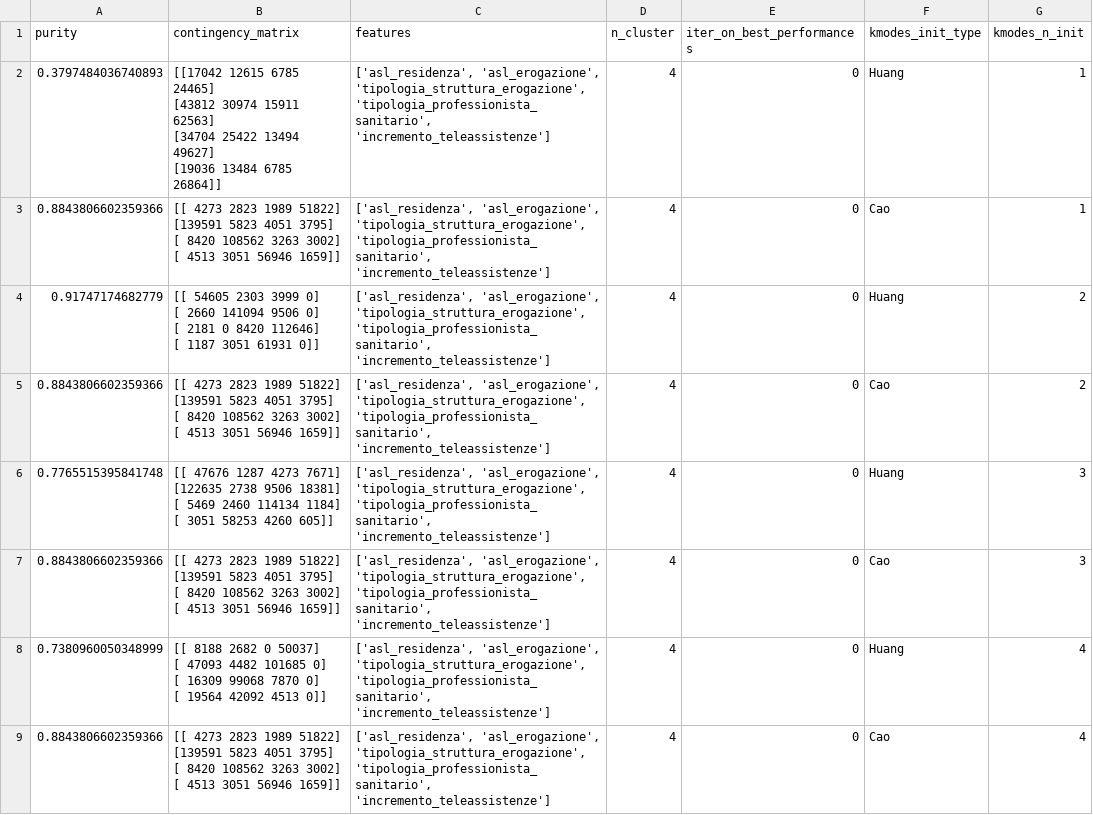
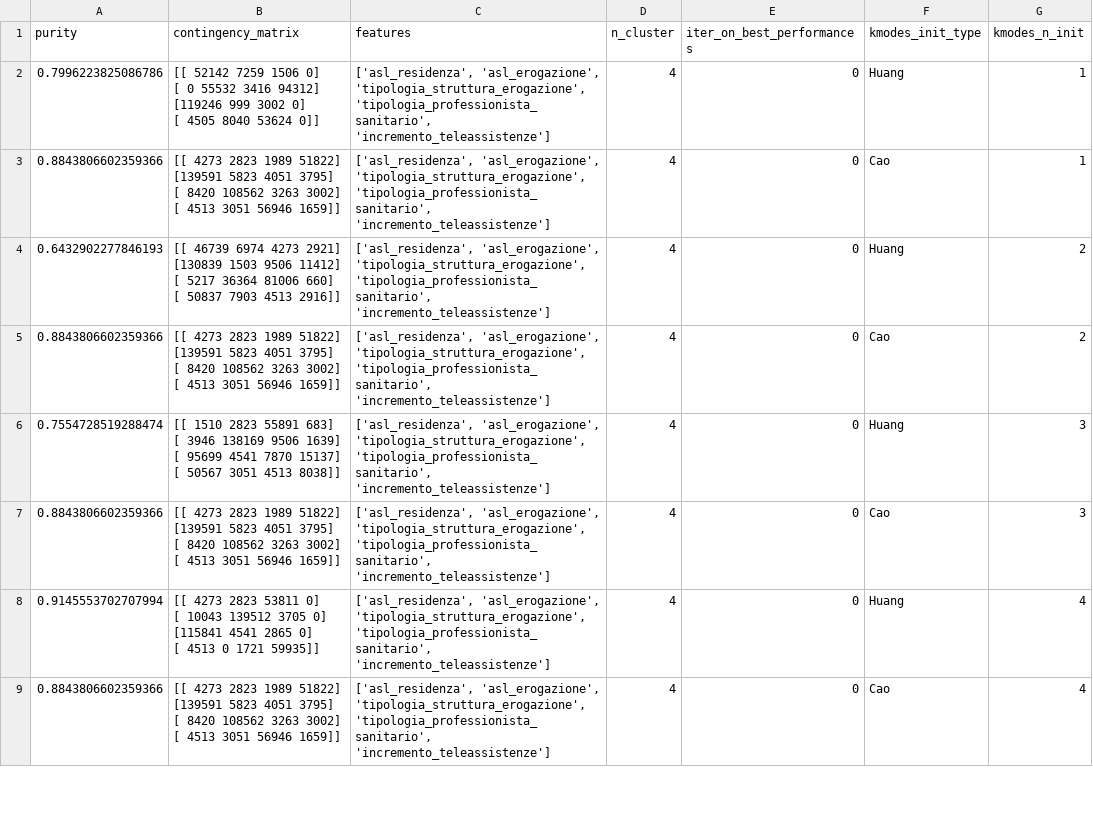
Before and after one commit to RealMattio/Progetto_FIA, a CSV file: best_results/hp_tuning_results_1.csv, drawn as a sheet; only a part is shown; the diff covers the shown part only.

Commit message:
Corretti errori nella fase di hyperparameter tuning

```diff
--- a/best_results/hp_tuning_results_1.csv
+++ b/best_results/hp_tuning_results_1.csv
@@ -1,6 +1,6 @@
 purity,contingency_matrix,features,n_cluster,iter_on_best_performances,kmodes_init_type,kmodes_n_init
-0.3797484036740893,"[[17042 12615  6785 24465]
- [43812 30974 15911 62563]
- [34704 25422 13494 49627]
- [19036 13484  6785 26864]]","['asl_residenza', 'asl_erogazione', 'tipologia_struttura_erogazione', 'tipologia_professionista_sanitario', 'incremento_teleassistenze']",4,0,Huang,1
+0.7996223825086786,"[[ 52142   7259   1506      0]
+ [     0  55532   3416  94312]
+ [119246    999   3002      0]
+ [  4505   8040  53624      0]]","['asl_residenza', 'asl_erogazione', 'tipologia_struttura_erogazione', 'tipologia_professionista_sanitario', 'incremento_teleassistenze']",4,0,Huang,1
 0.8843806602359366,"[[  4273   2823   1989  51822]
@@ -9,6 +9,6 @@ purity,contingency_matrix,features,n_cluster,iter_on_best_performances,kmodes_in
  [  4513   3051  56946   1659]]","['asl_residenza', 'asl_erogazione', 'tipologia_struttura_erogazione', 'tipologia_professionista_sanitario', 'incremento_teleassistenze']",4,0,Cao,1
-0.91747174682779,"[[ 54605   2303   3999      0]
- [  2660 141094   9506      0]
- [  2181      0   8420 112646]
- [  1187   3051  61931      0]]","['asl_residenza', 'asl_erogazione', 'tipologia_struttura_erogazione', 'tipologia_professionista_sanitario', 'incremento_teleassistenze']",4,0,Huang,2
+0.6432902277846193,"[[ 46739   6974   4273   2921]
+ [130839   1503   9506  11412]
+ [  5217  36364  81006    660]
+ [ 50837   7903   4513   2916]]","['asl_residenza', 'asl_erogazione', 'tipologia_struttura_erogazione', 'tipologia_professionista_sanitario', 'incremento_teleassistenze']",4,0,Huang,2
 0.8843806602359366,"[[  4273   2823   1989  51822]
@@ -17,6 +17,6 @@ purity,contingency_matrix,features,n_cluster,iter_on_best_performances,kmodes_in
  [  4513   3051  56946   1659]]","['asl_residenza', 'asl_erogazione', 'tipologia_struttura_erogazione', 'tipologia_professionista_sanitario', 'incremento_teleassistenze']",4,0,Cao,2
-0.7765515395841748,"[[ 47676   1287   4273   7671]
- [122635   2738   9506  18381]
- [  5469   2460 114134   1184]
- [  3051  58253   4260    605]]","['asl_residenza', 'asl_erogazione', 'tipologia_struttura_erogazione', 'tipologia_professionista_sanitario', 'incremento_teleassistenze']",4,0,Huang,3
+0.7554728519288474,"[[  1510   2823  55891    683]
+ [  3946 138169   9506   1639]
+ [ 95699   4541   7870  15137]
+ [ 50567   3051   4513   8038]]","['asl_residenza', 'asl_erogazione', 'tipologia_struttura_erogazione', 'tipologia_professionista_sanitario', 'incremento_teleassistenze']",4,0,Huang,3
 0.8843806602359366,"[[  4273   2823   1989  51822]
@@ -25,6 +25,6 @@ purity,contingency_matrix,features,n_cluster,iter_on_best_performances,kmodes_in
  [  4513   3051  56946   1659]]","['asl_residenza', 'asl_erogazione', 'tipologia_struttura_erogazione', 'tipologia_professionista_sanitario', 'incremento_teleassistenze']",4,0,Cao,3
-0.7380960050348999,"[[  8188   2682      0  50037]
- [ 47093   4482 101685      0]
- [ 16309  99068   7870      0]
- [ 19564  42092   4513      0]]","['asl_residenza', 'asl_erogazione', 'tipologia_struttura_erogazione', 'tipologia_professionista_sanitario', 'incremento_teleassistenze']",4,0,Huang,4
+0.9145553702707994,"[[  4273   2823  53811      0]
+ [ 10043 139512   3705      0]
+ [115841   4541   2865      0]
+ [  4513      0   1721  59935]]","['asl_residenza', 'asl_erogazione', 'tipologia_struttura_erogazione', 'tipologia_professionista_sanitario', 'incremento_teleassistenze']",4,0,Huang,4
 0.8843806602359366,"[[  4273   2823   1989  51822]
```
Also changed, not shown: 92 edited cells elsewhere in this file, best_results/hp_tuning_results_2.csv, 3 other files.
